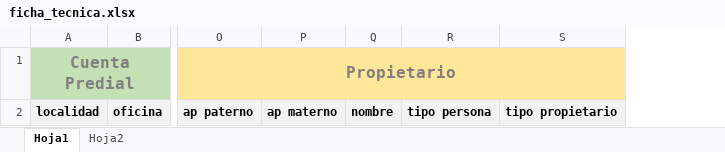
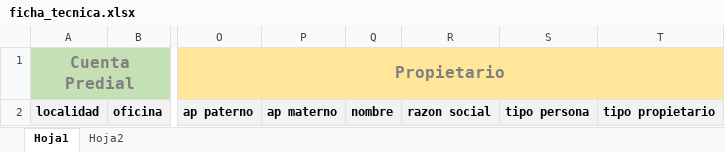
Before and after one commit to irycemo/sgc, an Excel workbook: storage/app/public/ficha_tecnica.xlsx, sheet Hoja1, drawn as a sheet; only a part is shown, gaps mark what is left out; values as stored, in another font and other column widths than the file's, no borders; the diff names each change by its address in the sheet, - before the commit and + after, or states it on an @@ line.

Commit message:
Fix ficha tecnica, fix trait

```diff
--- a/storage/app/public/ficha_tecnica.xlsx (sheet Hoja1)
+++ b/storage/app/public/ficha_tecnica.xlsx (sheet Hoja1)
+column R, row 2: razon social
```
Also changed, not shown: 4 other files.
